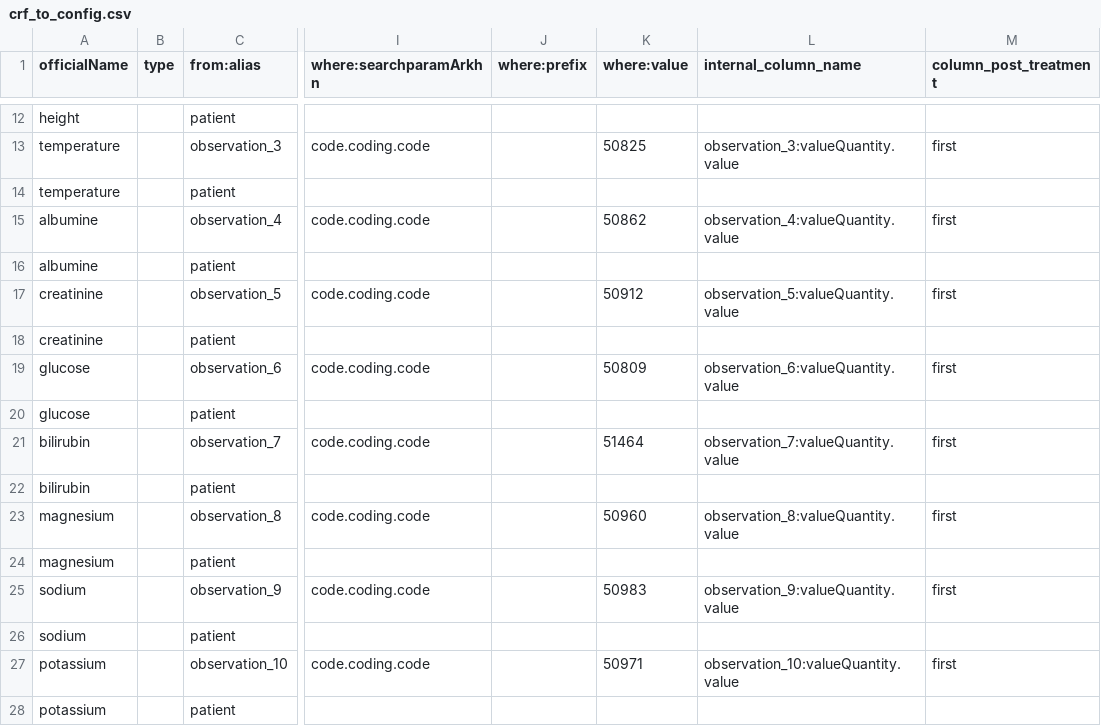
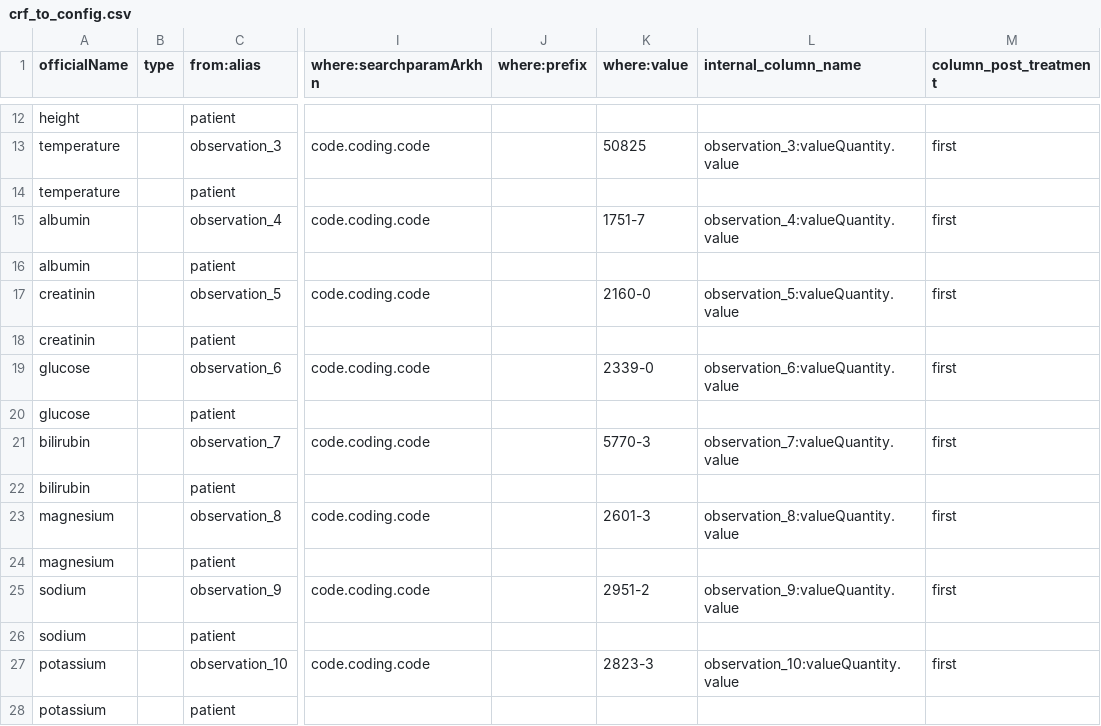
Before and after one commit to arkhn/warehouse-api, a CSV file: fhir-api/fhir2ecrf/metadata/crf_to_config.csv, drawn as a sheet; only a part is shown, gaps mark what is left out; the diff covers the shown part only; the diff names each change by its address in the sheet, - before the commit and + after, or states it on an @@ line.

Commit message:
Fhir2ecrf log (#99)
* replace nan in dataframe by none

* flake8

* add timing decorator

* bump fhir2dataset

* delete unused line

* change logging level of api to debug

* dump version of fhir2dataset

* fix import package math

* add log to catch compatibly error between config_front.json and fhir2crf

* fix typo compatibility

* no comment on auth_required

* change crf_attributs config

* initialize fhir2ecrf outside the api call

```diff
--- a/fhir-api/fhir2ecrf/metadata/crf_to_config.csv
+++ b/fhir-api/fhir2ecrf/metadata/crf_to_config.csv
-A15:A16 (officialName): albumine
+A15:A16 (officialName): albumin
-K15 (where:value): 50862
+K15 (where:value): 1751-7
-A17:A18 (officialName): creatinine
+A17:A18 (officialName): creatinin
-K17 (where:value): 50912
+K17 (where:value): 2160-0
-K19 (where:value): 50809
+K19 (where:value): 2339-0
-K21 (where:value): 51464
+K21 (where:value): 5770-3
-K23 (where:value): 50960
+K23 (where:value): 2601-3
-K25 (where:value): 50983
+K25 (where:value): 2951-2
-K27 (where:value): 50971
+K27 (where:value): 2823-3
```
Also changed, not shown: 19 edited cells elsewhere in this file, 4 other files.
